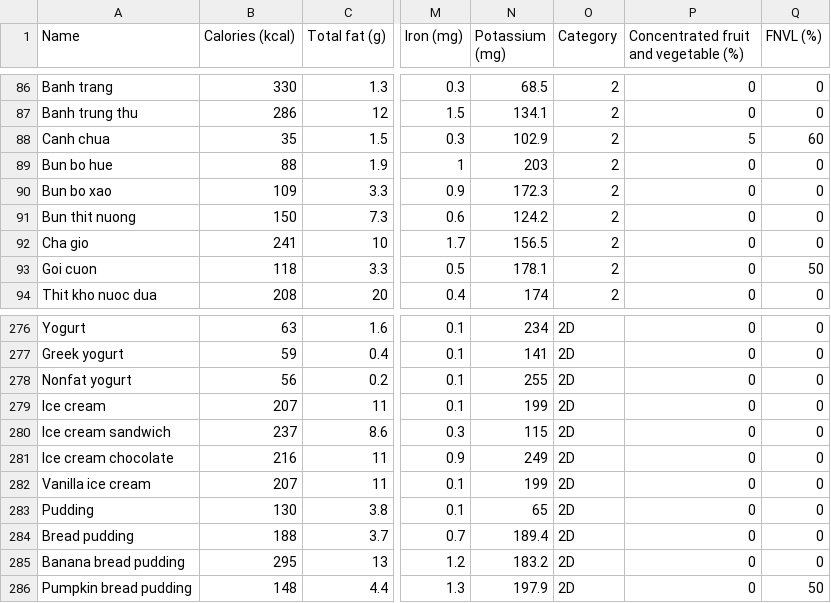
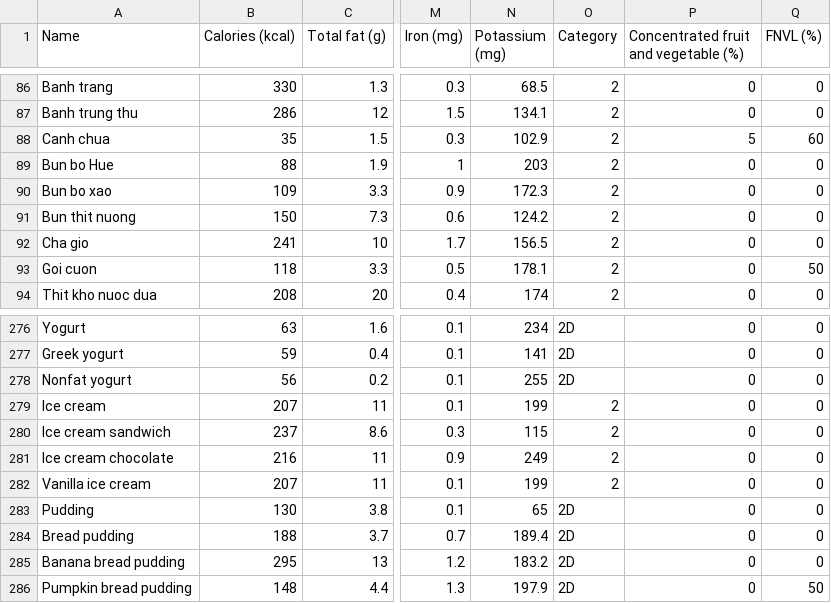
Before and after one commit to UltraAcidB/Health-Star-Rating-System, a CSV file: Food-data/Nutrition-data/food-data.csv, drawn as a sheet; only a part is shown, gaps mark what is left out; the diff names each change by its address in the sheet, - before the commit and + after, or states it on an @@ line.

```diff
--- a/Food-data/Nutrition-data/food-data.csv
+++ b/Food-data/Nutrition-data/food-data.csv
-A89 (Name): Bun bo hue
+A89 (Name): Bun bo Hue
-O279:O282 (Category): 2D
+O279:O282 (Category): 2
```
Also changed, not shown: 7 other files.
